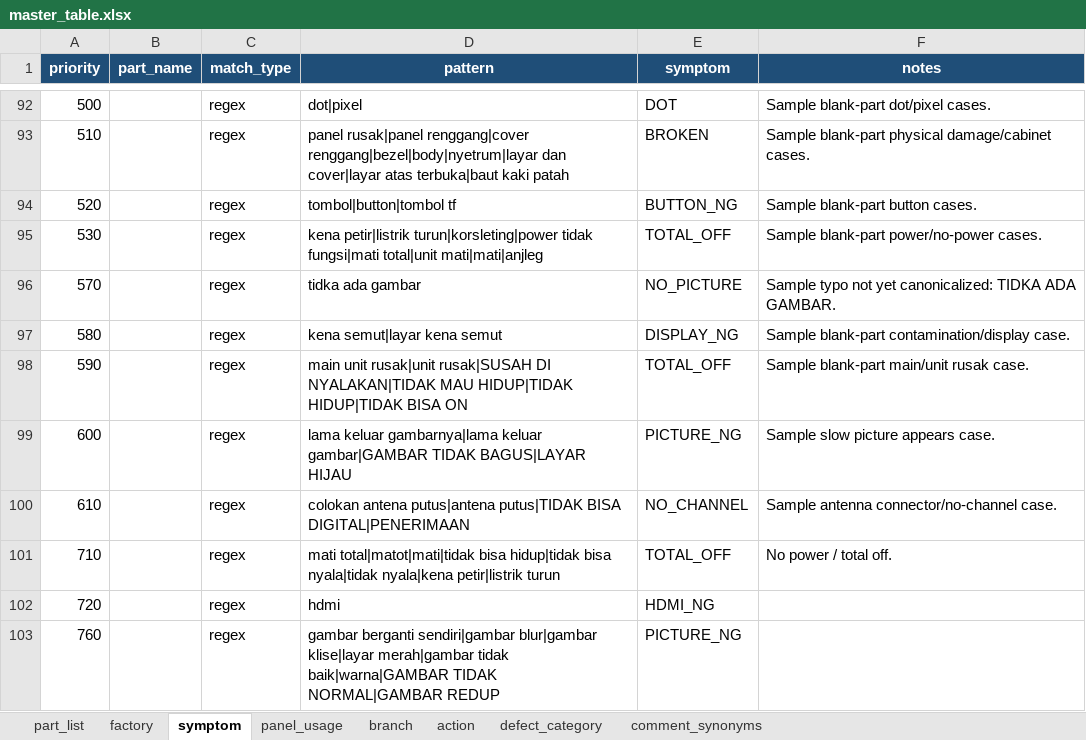
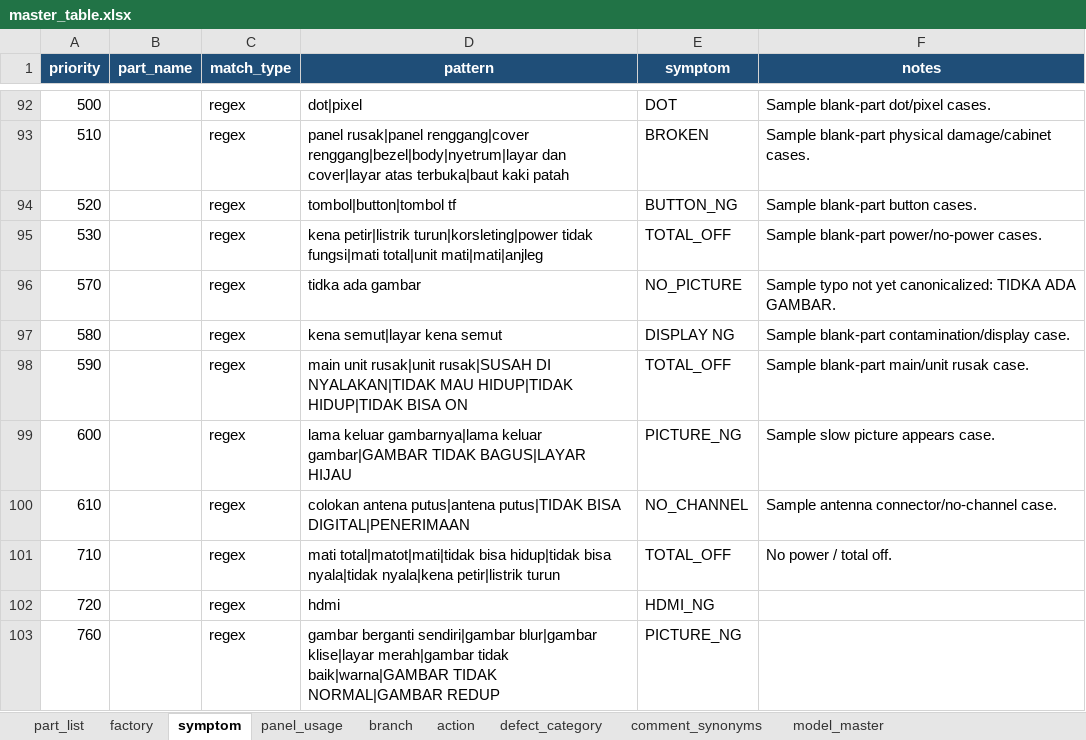
Before and after one commit to arisafaribinridwan/tool-fcost, an Excel workbook: masters/master_table.xlsx, sheet symptom, drawn as a sheet; only a part is shown, gaps mark what is left out; values as stored, in another font and other column widths than the file's, no borders; the diff names each change by its address in the sheet, - before the commit and + after, or states it on an @@ line.

```diff
--- a/masters/master_table.xlsx (sheet symptom)
+++ b/masters/master_table.xlsx (sheet symptom)
+sheet tab: model_master
-E97 (symptom): DISPLAY_NG
+E97 (symptom): DISPLAY NG
```
Also changed, not shown: sheet part_list, sheet action, sheet factory, sheet defect_category, 4 other files.
